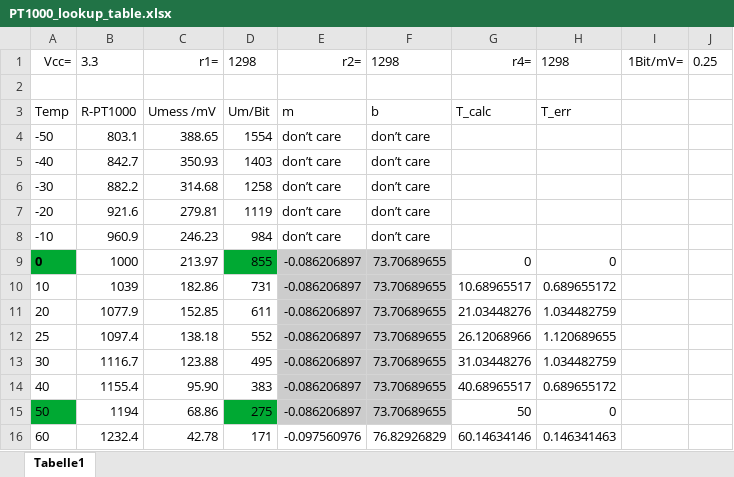
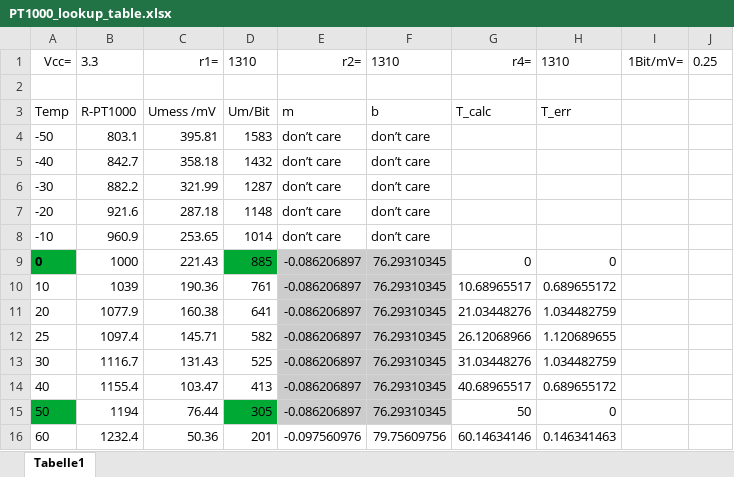
Before and after one commit to sebgad/CoffeeControl, an Excel workbook: tools/PT1000_lookup_table.xlsx, sheet Tabelle1, drawn as a sheet; only a part is shown; values as stored, in another font and other column widths than the file's, no borders; charts and pictures not drawn; the diff covers the shown part only; the diff names each change by its address in the sheet, - before the commit and + after, or states it on an @@ line.

Commit message:
1310 ohm setup

```diff
--- a/tools/PT1000_lookup_table.xlsx (sheet Tabelle1)
+++ b/tools/PT1000_lookup_table.xlsx (sheet Tabelle1)
-D1: 1298
+D1: 1310
-F1: 1298
+F1: 1310
-H1: 1298
+H1: 1310
-C4: 388.65
+C4: 395.81
-D4: 1554
+D4: 1583
-C5: 350.93
+C5: 358.18
-D5: 1403
+D5: 1432
-C6: 314.68
+C6: 321.99
-D6: 1258
+D6: 1287
-C7: 279.81
+C7: 287.18
-D7: 1119
+D7: 1148
-C8: 246.23
+C8: 253.65
-D8: 984
+D8: 1014
-C9: 213.97
+C9: 221.43
-D9: 855
+D9: 885
-F9:F15: 73.70689655
+F9:F15: 76.29310345
-C10: 182.86
+C10: 190.36
-D10: 731
+D10: 761
-C11: 152.85
+C11: 160.38
-D11: 611
+D11: 641
-C12: 138.18
+C12: 145.71
-D12: 552
+D12: 582
-C13: 123.88
+C13: 131.43
-D13: 495
+D13: 525
-C14: 95.90
+C14: 103.47
-D14: 383
+D14: 413
-C15: 68.86
+C15: 76.44
-D15: 275
+D15: 305
-C16: 42.78
+C16: 50.36
-D16: 171
+D16: 201
-F16: 76.82926829
+F16: 79.75609756
```
Also changed, not shown: 40 edited cells elsewhere in this sheet, charts or pictures.
